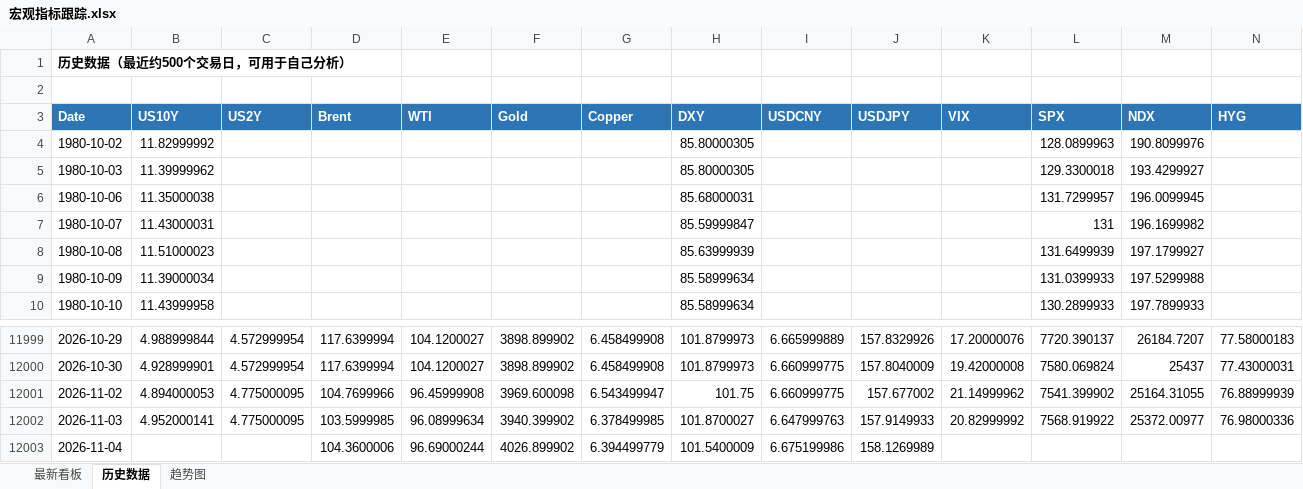
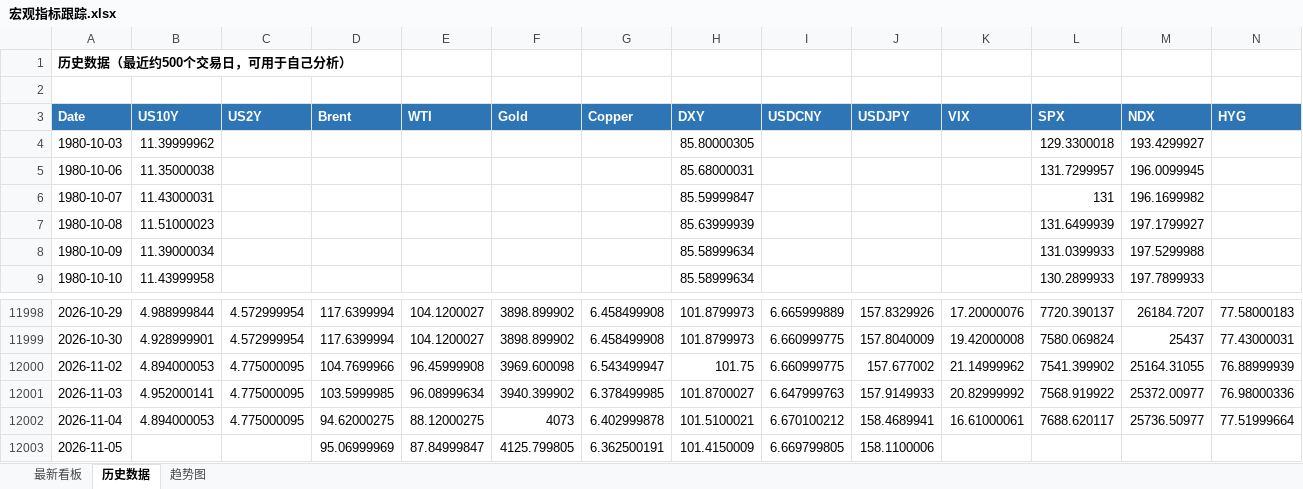
Before and after one commit to Mussi2020/macro-tracker, an Excel workbook: 宏观指标跟踪.xlsx, sheet 历史数据, drawn as a sheet; only a part is shown, gaps mark what is left out; values as stored, in another font and other column widths than the file's, no borders; removed rows and columns are numbered as before the commit, all else as after; rows hold the shown columns only; the diff names each change by its address in the sheet, - before the commit and + after, or states it on an @@ line.

```diff
--- a/宏观指标跟踪.xlsx (sheet 历史数据)
+++ b/宏观指标跟踪.xlsx (sheet 历史数据)
-row 4: 1980-10-02 | 11.82999992 |  |  |  |  |  | 85.80000305 |  |  |  | 128.0899963 | 190.8099976
-B12002 (US10Y): (empty)
+B12002 (US10Y): 4.894000053
-C12002 (US2Y): (empty)
+C12002 (US2Y): 4.775000095
-D12002 (Brent): 104.3600006
+D12002 (Brent): 94.62000275
-E12002 (WTI): 96.69000244
+E12002 (WTI): 88.12000275
-F12002 (Gold): 4026.899902
+F12002 (Gold): 4073
-G12002 (Copper): 6.394499779
+G12002 (Copper): 6.402999878
-H12002 (DXY): 101.5400009
+H12002 (DXY): 101.5100021
-I12002 (USDCNY): 6.675199986
+I12002 (USDCNY): 6.670100212
-J12002 (USDJPY): 158.1269989
+J12002 (USDJPY): 158.4689941
-K12002 (VIX): (empty)
+K12002 (VIX): 16.61000061
-L12002 (SPX): (empty)
+L12002 (SPX): 7688.620117
-M12002 (NDX): (empty)
+M12002 (NDX): 25736.50977
-N12002 (HYG): (empty)
+N12002 (HYG): 77.51999664
+row 12003: 2026-11-05 |  |  | 95.06999969 | 87.84999847 | 4125.799805 | 6.362500191 | 101.4150009 | 6.669799805 | 158.1100006
```
Also changed, not shown: sheet 最新看板, 1 other file.
